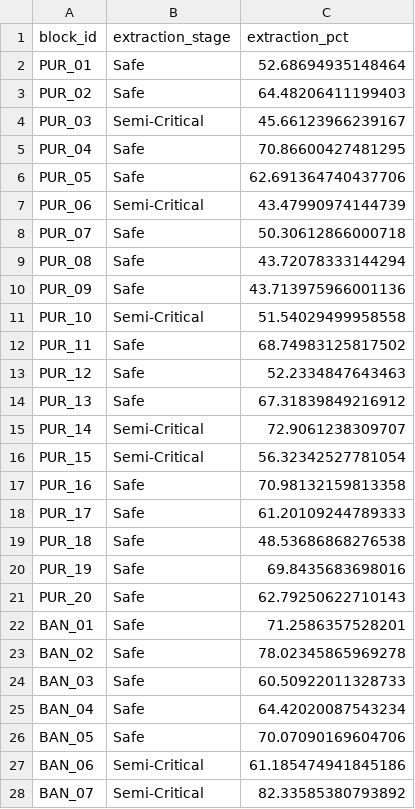
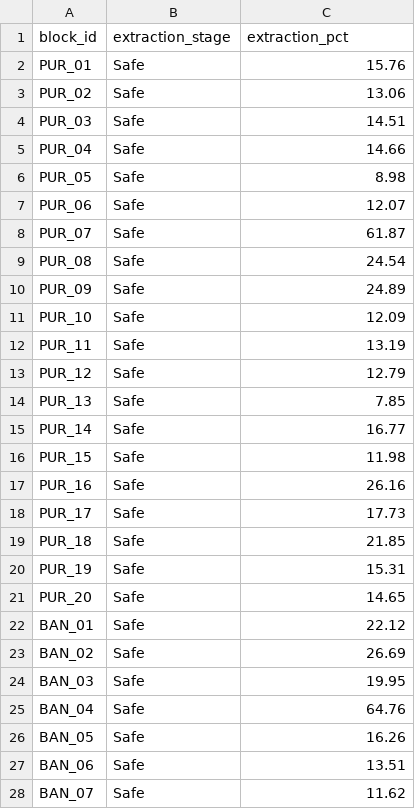
Before and after one commit to Subham269/HWSI-Heat-Water-Stress-Decision-Support-System, a CSV file: backend/data/groundwater/groundwater.csv, drawn as a sheet; only a part is shown; the diff covers the shown part only.

```diff
--- a/backend/data/groundwater/groundwater.csv
+++ b/backend/data/groundwater/groundwater.csv
@@ -1,28 +1,28 @@
 block_id,extraction_stage,extraction_pct
-PUR_01,Safe,52.68694935148464
-PUR_02,Safe,64.48206411199403
-PUR_03,Semi-Critical,45.66123966239167
-PUR_04,Safe,70.86600427481295
-PUR_05,Safe,62.691364740437706
-PUR_06,Semi-Critical,43.47990974144739
-PUR_07,Safe,50.30612866000718
-PUR_08,Safe,43.72078333144294
-PUR_09,Safe,43.713975966001136
-PUR_10,Semi-Critical,51.54029499958558
-PUR_11,Safe,68.74983125817502
-PUR_12,Safe,52.2334847643463
-PUR_13,Safe,67.31839849216912
-PUR_14,Semi-Critical,72.9061238309707
-PUR_15,Semi-Critical,56.32342527781054
-PUR_16,Safe,70.98132159813358
-PUR_17,Safe,61.20109244789333
-PUR_18,Safe,48.53686868276538
-PUR_19,Safe,69.8435683698016
-PUR_20,Safe,62.79250622710143
-BAN_01,Safe,71.2586357528201
-BAN_02,Safe,78.02345865969278
-BAN_03,Safe,60.50922011328733
-BAN_04,Safe,64.42020087543234
-BAN_05,Safe,70.07090169604706
-BAN_06,Semi-Critical,61.185474941845186
-BAN_07,Semi-Critical,82.33585380793892
+PUR_01,Safe,15.76
+PUR_02,Safe,13.06
+PUR_03,Safe,14.51
+PUR_04,Safe,14.66
+PUR_05,Safe,8.98
+PUR_06,Safe,12.07
+PUR_07,Safe,61.87
+PUR_08,Safe,24.54
+PUR_09,Safe,24.89
+PUR_10,Safe,12.09
+PUR_11,Safe,13.19
+PUR_12,Safe,12.79
+PUR_13,Safe,7.85
+PUR_14,Safe,16.77
+PUR_15,Safe,11.98
+PUR_16,Safe,26.16
+PUR_17,Safe,17.73
+PUR_18,Safe,21.85
+PUR_19,Safe,15.31
+PUR_20,Safe,14.65
+BAN_01,Safe,22.12
+BAN_02,Safe,26.69
+BAN_03,Safe,19.95
+BAN_04,Safe,64.76
+BAN_05,Safe,16.26
+BAN_06,Safe,13.51
+BAN_07,Safe,11.62
```
Also changed, not shown: 49 edited cells elsewhere in this file, backend/data/census/census_indicators.csv, backend/data/contamination/contamination.csv, 19 other files.
